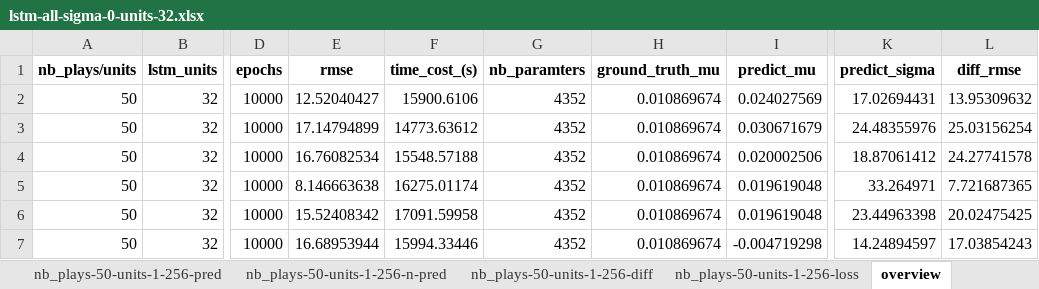
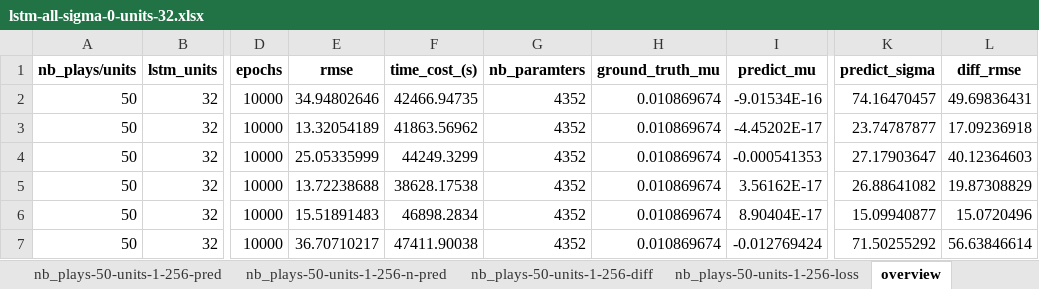
Before and after one commit to chenzongxiong/fenv2, an Excel workbook: new-dataset/lstm/diff_weights/method-debug-dima/lstm-all-sigma-0-units-32.xlsx, sheet overview, drawn as a sheet; only a part is shown, gaps mark what is left out; values as stored, in another font and other column widths than the file's, no borders; the diff covers the shown part only; the diff names each change by its address in the sheet, - before the commit and + after, or states it on an @@ line.

```diff
--- a/new-dataset/lstm/diff_weights/method-debug-dima/lstm-all-sigma-0-units-32.xlsx (sheet overview)
+++ b/new-dataset/lstm/diff_weights/method-debug-dima/lstm-all-sigma-0-units-32.xlsx (sheet overview)
-E2 (rmse): 12.52040427
+E2 (rmse): 34.94802646
-F2 (time_cost_(s)): 15900.6106
+F2 (time_cost_(s)): 42466.94735
-I2 (predict_mu): 0.024027569
+I2 (predict_mu): -9.01534E-16
-K2 (predict_sigma): 17.02694431
+K2 (predict_sigma): 74.16470457
-L2 (diff_rmse): 13.95309632
+L2 (diff_rmse): 49.69836431
-E3 (rmse): 17.14794899
+E3 (rmse): 13.32054189
-F3 (time_cost_(s)): 14773.63612
+F3 (time_cost_(s)): 41863.56962
-I3 (predict_mu): 0.030671679
+I3 (predict_mu): -4.45202E-17
-K3 (predict_sigma): 24.48355976
+K3 (predict_sigma): 23.74787877
-L3 (diff_rmse): 25.03156254
+L3 (diff_rmse): 17.09236918
-E4 (rmse): 16.76082534
+E4 (rmse): 25.05335999
-F4 (time_cost_(s)): 15548.57188
+F4 (time_cost_(s)): 44249.3299
-I4 (predict_mu): 0.020002506
+I4 (predict_mu): -0.000541353
-K4 (predict_sigma): 18.87061412
+K4 (predict_sigma): 27.17903647
-L4 (diff_rmse): 24.27741578
+L4 (diff_rmse): 40.12364603
-E5 (rmse): 8.146663638
+E5 (rmse): 13.72238688
-F5 (time_cost_(s)): 16275.01174
+F5 (time_cost_(s)): 38628.17538
-I5 (predict_mu): 0.019619048
+I5 (predict_mu): 3.56162E-17
-K5 (predict_sigma): 33.264971
+K5 (predict_sigma): 26.88641082
-L5 (diff_rmse): 7.721687365
+L5 (diff_rmse): 19.87308829
-E6 (rmse): 15.52408342
+E6 (rmse): 15.51891483
-F6 (time_cost_(s)): 17091.59958
+F6 (time_cost_(s)): 46898.2834
-I6 (predict_mu): 0.019619048
+I6 (predict_mu): 8.90404E-17
-K6 (predict_sigma): 23.44963398
+K6 (predict_sigma): 15.09940877
-L6 (diff_rmse): 20.02475425
+L6 (diff_rmse): 15.0720496
-E7 (rmse): 16.68953944
+E7 (rmse): 36.70710217
-F7 (time_cost_(s)): 15994.33446
+F7 (time_cost_(s)): 47411.90038
-I7 (predict_mu): -0.004719298
+I7 (predict_mu): -0.012769424
-K7 (predict_sigma): 14.24894597
+K7 (predict_sigma): 71.50255292
-L7 (diff_rmse): 17.03854243
+L7 (diff_rmse): 56.63846614
```
Also changed, not shown: 4 removed rows and 30 edited cells elsewhere in this sheet, sheet nb_plays-50-units-1-256-loss, sheet nb_plays-50-units-1-256-n-pred, sheet nb_plays-50-units-1-256-diff, sheet nb_plays-50-units-1-256-pred, new-dataset/lstm/diff_weights/method-debug-dima/lstm-all-sigma-0-units-1.xlsx, new-dataset/lstm/diff_weights/method-debug-dima/lstm-all-sigma-0-units-128.xlsx, 6 other files.
